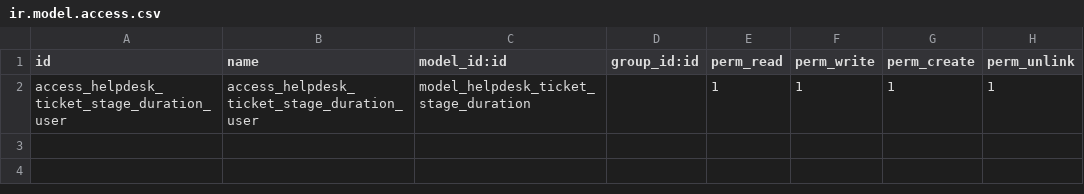
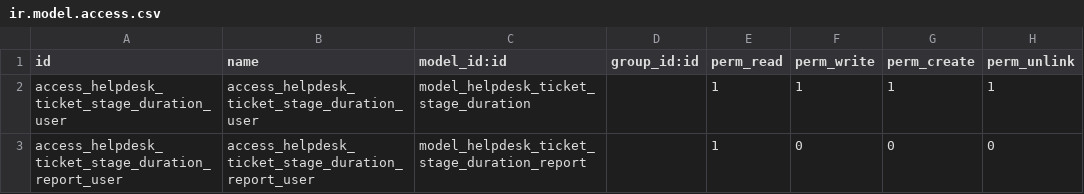
Before and after one commit to kmee/kmee-odoo-addons, a CSV file: helpdesk_mgmt_ticket_life_cycle/security/ir.model.access.csv, drawn as a sheet; the diff names each change by its address in the sheet, - before the commit and + after, or states it on an @@ line.

Commit message:
[WIP] stage report

```diff
--- a/helpdesk_mgmt_ticket_life_cycle/security/ir.model.access.csv
+++ b/helpdesk_mgmt_ticket_life_cycle/security/ir.model.access.csv
+row 3: access_helpdesk_ticket_stage_duration_report_user | access_helpdesk_ticket_stage_duration_report_user | model_helpdesk_ticket_stage_duration_report |  | 1 | 0 | 0 | 0
```
Also changed, not shown: 4 other files.
